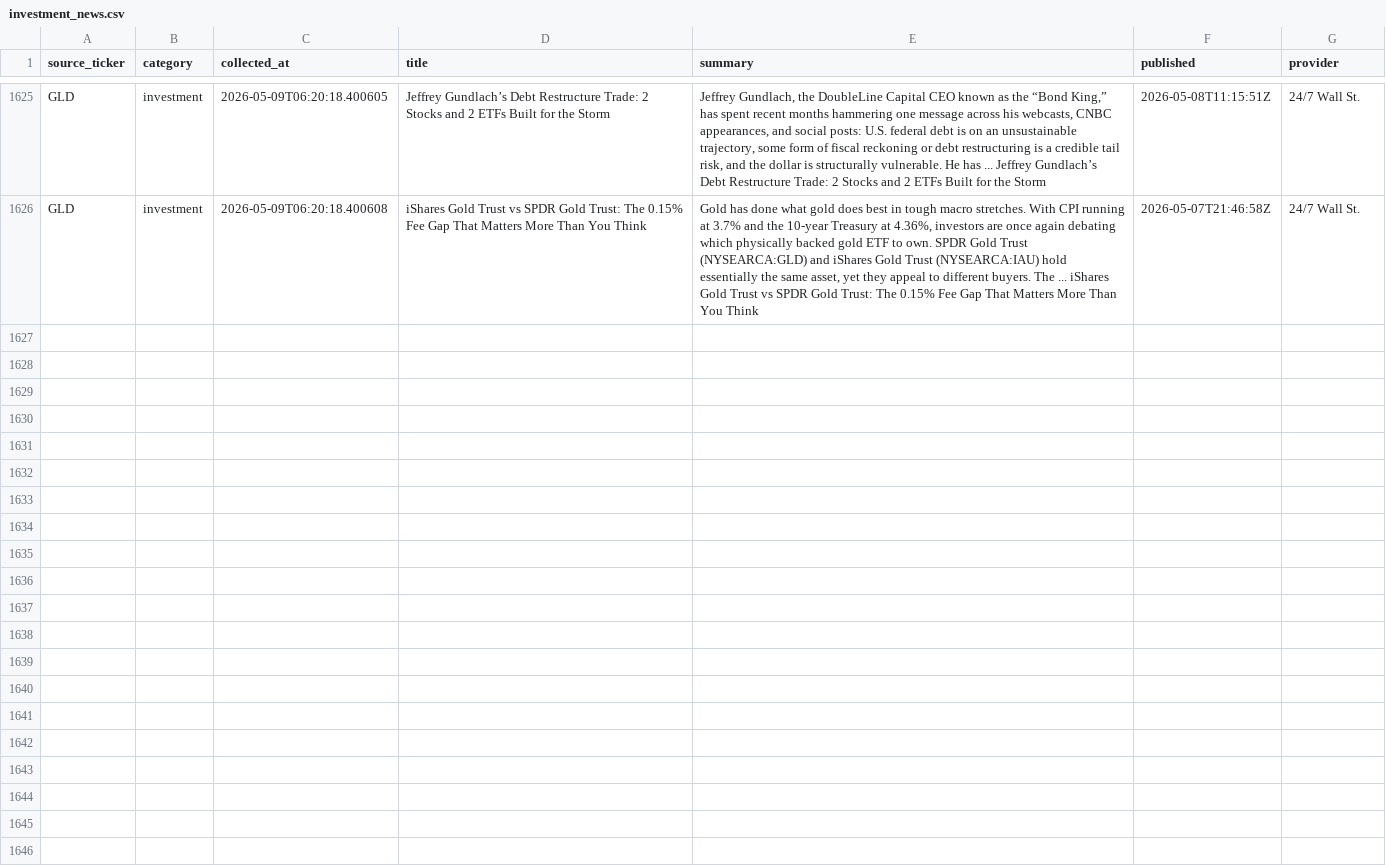
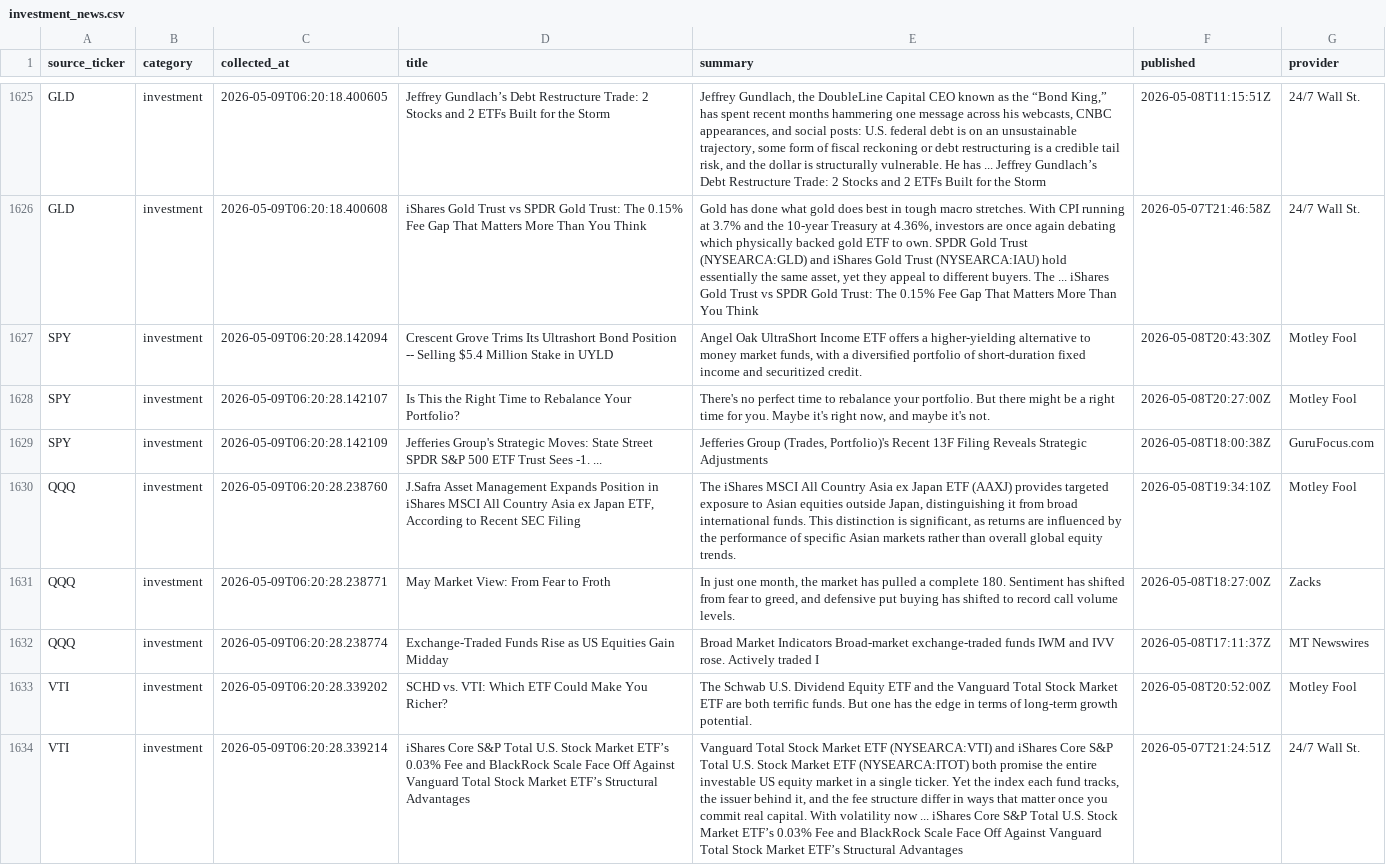
Before and after one commit to ShashwatSahu21/Finity-, a CSV file: datasets/investment_news.csv, drawn as a sheet; only a part is shown, gaps mark what is left out; the diff covers the shown part only; the diff names each change by its address in the sheet, - before the commit and + after, or states it on an @@ line.

```diff
--- a/datasets/investment_news.csv
+++ b/datasets/investment_news.csv
+row 1627: SPY | investment | 2026-05-09T06:20:28.142094 | Crescent Grove Trims Its Ultrashort Bond Position -- Selling $5.4 Million Stake in UYLD | Angel Oak UltraShort Income ETF offers a higher-yielding alternative to money market funds, with a diversified portfolio of short-duration fixed income and securitized credit. | 2026-05-08T20:43:30Z | Motley Fool
+row 1628: SPY | investment | 2026-05-09T06:20:28.142107 | Is This the Right Time to Rebalance Your Portfolio? | There's no perfect time to rebalance your portfolio. But there might be a right time for you. Maybe it's right now, and maybe it's not. | 2026-05-08T20:27:00Z | Motley Fool
+row 1629: SPY | investment | 2026-05-09T06:20:28.142109 | Jefferies Group's Strategic Moves: State Street SPDR S&P 500 ETF Trust Sees -1. ... | Jefferies Group (Trades, Portfolio)'s Recent 13F Filing Reveals Strategic Adjustments | 2026-05-08T18:00:38Z | GuruFocus.com
+row 1630: QQQ | investment | 2026-05-09T06:20:28.238760 | J.Safra Asset Management Expands Position in iShares MSCI All Country Asia ex Japan ETF, According to Recent SEC Filing | The iShares MSCI All Country Asia ex Japan ETF (AAXJ) provides targeted exposure to Asian equities outside Japan, distinguishing it from broad international funds. This distinction is significant, as returns are influenced by the performance of specific Asian markets rather than overall global equity trends. | 2026-05-08T19:34:10Z | Motley Fool
+row 1631: QQQ | investment | 2026-05-09T06:20:28.238771 | May Market View: From Fear to Froth | In just one month, the market has pulled a complete 180. Sentiment has shifted from fear to greed, and defensive put buying has shifted to record call volume levels. | 2026-05-08T18:27:00Z | Zacks
+row 1632: QQQ | investment | 2026-05-09T06:20:28.238774 | Exchange-Traded Funds Rise as US Equities Gain Midday | Broad Market Indicators Broad-market exchange-traded funds IWM and IVV rose. Actively traded I | 2026-05-08T17:11:37Z | MT Newswires
+row 1633: VTI | investment | 2026-05-09T06:20:28.339202 | SCHD vs. VTI: Which ETF Could Make You Richer? | The Schwab U.S. Dividend Equity ETF and the Vanguard Total Stock Market ETF are both terrific funds. But one has the edge in terms of long-term growth potential. | 2026-05-08T20:52:00Z | Motley Fool
+row 1634: VTI | investment | 2026-05-09T06:20:28.339214 | iShares Core S&P Total U.S. Stock Market ETF’s 0.03% Fee and BlackRock Scale Face Off Against Vanguard Total Stock Market ETF’s Structural Advantages | Vanguard Total Stock Market ETF (NYSEARCA:VTI) and iShares Core S&P Total U.S. Stock Market ETF (NYSEARCA:ITOT) both promise the entire investable US equity market in a single ticker. Yet the index each fund tracks, the issuer behind it, and the fee structure differ in ways that matter once you commit real capital. With volatility now ... iShares Core S&P Total U.S. Stock Market ETF’s 0.03% Fee and BlackRock Scale Face Off Against Vanguard Total Stock Market ETF’s Structural Advantages | 2026-05-07T21:24:51Z | 24/7 Wall St.
```
Also changed, not shown: 7 added rows elsewhere in this file, datasets/business_news.csv, datasets/master_dataset.csv, 1 other file.
